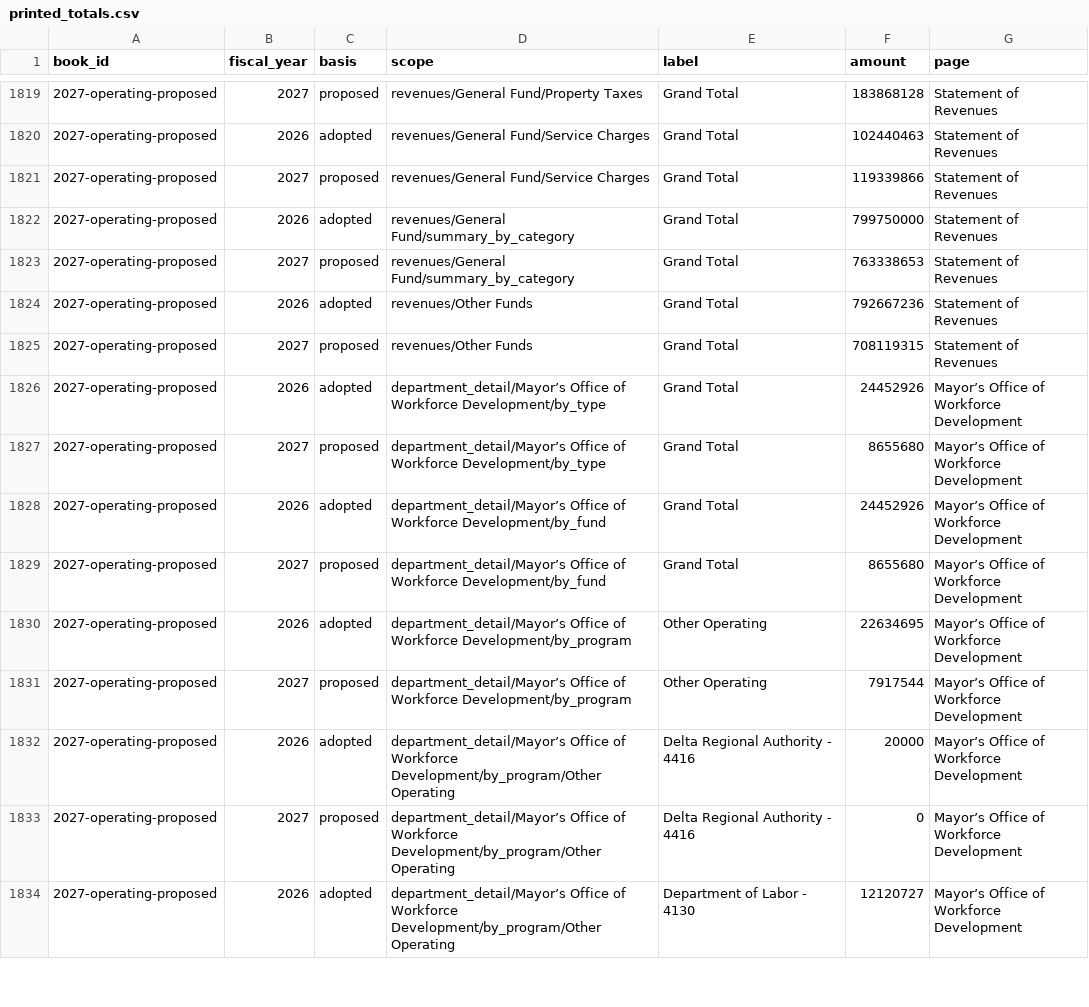
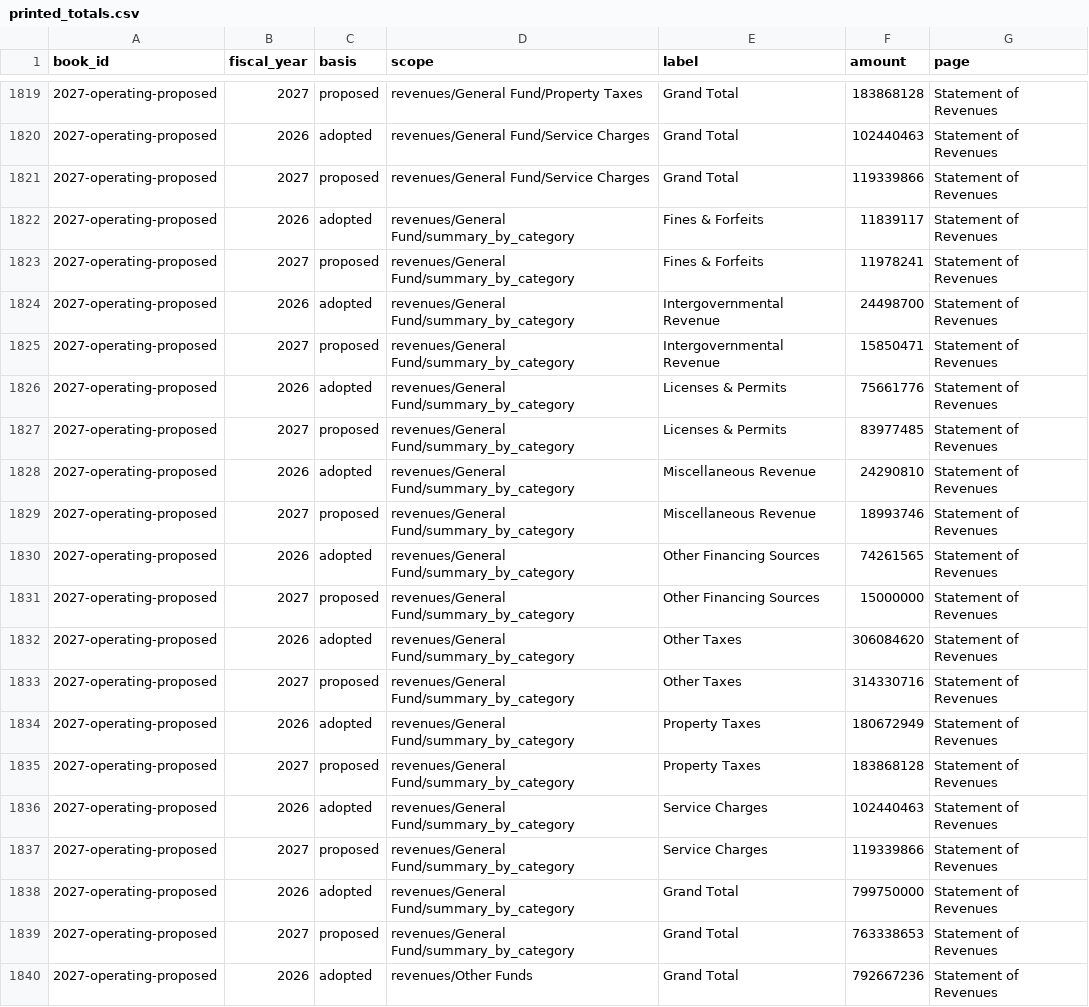
Before and after one commit to DunnWithAI/nolabudget, a CSV file: data/extracted/2027-operating-proposed/printed_totals.csv, drawn as a sheet; only a part is shown, gaps mark what is left out; the shorter side is filled out with more unchanged rows; the diff names each change by its address in the sheet, - before the commit and + after, or states it on an @@ line.

```diff
--- a/data/extracted/2027-operating-proposed/printed_totals.csv
+++ b/data/extracted/2027-operating-proposed/printed_totals.csv
+row 1822: 2027-operating-proposed | 2026 | adopted | revenues/General Fund/summary_by_category | Fines & Forfeits | 11839117 | Statement of Revenues
+row 1823: 2027-operating-proposed | 2027 | proposed | revenues/General Fund/summary_by_category | Fines & Forfeits | 11978241 | Statement of Revenues
+row 1824: 2027-operating-proposed | 2026 | adopted | revenues/General Fund/summary_by_category | Intergovernmental Revenue | 24498700 | Statement of Revenues
+row 1825: 2027-operating-proposed | 2027 | proposed | revenues/General Fund/summary_by_category | Intergovernmental Revenue | 15850471 | Statement of Revenues
+row 1826: 2027-operating-proposed | 2026 | adopted | revenues/General Fund/summary_by_category | Licenses & Permits | 75661776 | Statement of Revenues
+row 1827: 2027-operating-proposed | 2027 | proposed | revenues/General Fund/summary_by_category | Licenses & Permits | 83977485 | Statement of Revenues
+row 1828: 2027-operating-proposed | 2026 | adopted | revenues/General Fund/summary_by_category | Miscellaneous Revenue | 24290810 | Statement of Revenues
+row 1829: 2027-operating-proposed | 2027 | proposed | revenues/General Fund/summary_by_category | Miscellaneous Revenue | 18993746 | Statement of Revenues
+row 1830: 2027-operating-proposed | 2026 | adopted | revenues/General Fund/summary_by_category | Other Financing Sources | 74261565 | Statement of Revenues
+row 1831: 2027-operating-proposed | 2027 | proposed | revenues/General Fund/summary_by_category | Other Financing Sources | 15000000 | Statement of Revenues
+row 1832: 2027-operating-proposed | 2026 | adopted | revenues/General Fund/summary_by_category | Other Taxes | 306084620 | Statement of Revenues
+row 1833: 2027-operating-proposed | 2027 | proposed | revenues/General Fund/summary_by_category | Other Taxes | 314330716 | Statement of Revenues
+row 1834: 2027-operating-proposed | 2026 | adopted | revenues/General Fund/summary_by_category | Property Taxes | 180672949 | Statement of Revenues
+row 1835: 2027-operating-proposed | 2027 | proposed | revenues/General Fund/summary_by_category | Property Taxes | 183868128 | Statement of Revenues
+row 1836: 2027-operating-proposed | 2026 | adopted | revenues/General Fund/summary_by_category | Service Charges | 102440463 | Statement of Revenues
+row 1837: 2027-operating-proposed | 2027 | proposed | revenues/General Fund/summary_by_category | Service Charges | 119339866 | Statement of Revenues
```
Also changed, not shown: data/extracted/2025-operating-proposed/printed_totals.csv, 21 other files.
